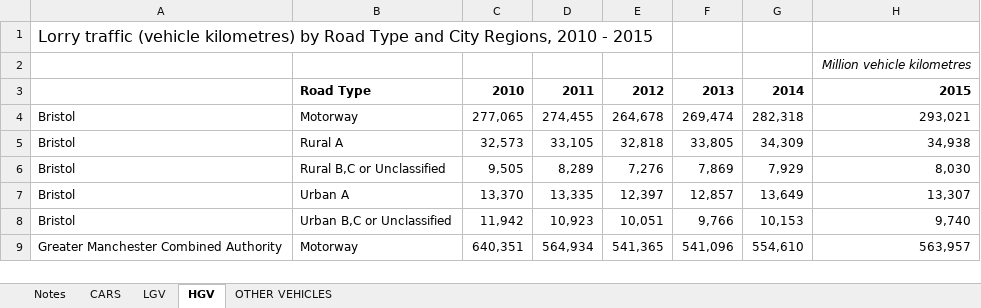
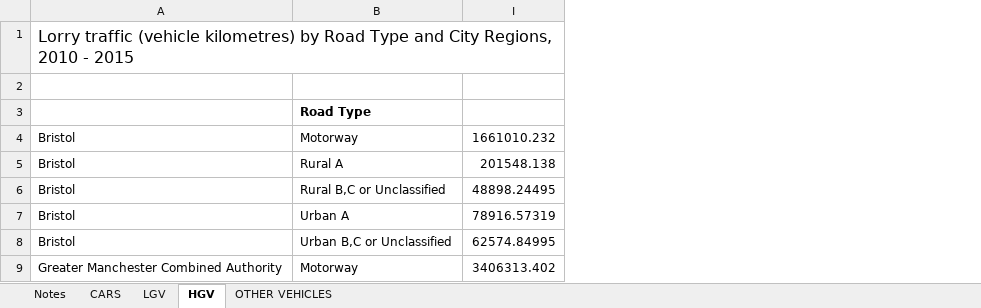
Before and after one commit to metahit/mh-execute, an Excel workbook: inputs/190905_data_from_RTS.xlsx, sheet HGV, drawn as a sheet; only a part is shown; values as stored, in another font and other column widths than the file's, no borders; removed rows and columns are numbered as before the commit, all else as after; the diff names each change by its address in the sheet, - before the commit and + after, or states it on an @@ line.

```diff
--- a/inputs/190905_data_from_RTS.xlsx (sheet HGV)
+++ b/inputs/190905_data_from_RTS.xlsx (sheet HGV)
@@ column C hidden, rows 3-9: 2010 | 277,065 | 32,573 | 9,505 | 13,370 | 11,942 | 640,351 @@
@@ column D hidden, rows 3-9: 2011 | 274,455 | 33,105 | 8,289 | 13,335 | 10,923 | 564,934 @@
@@ column E hidden, rows 3-9: 2012 | 264,678 | 32,818 | 7,276 | 12,397 | 10,051 | 541,365 @@
@@ column F hidden, rows 3-9: 2013 | 269,474 | 33,805 | 7,869 | 12,857 | 9,766 | 541,096 @@
@@ column G hidden, rows 3-9: 2014 | 282,318 | 34,309 | 7,929 | 13,649 | 10,153 | 554,610 @@
@@ column H hidden, rows 2-9: Million vehicle kilometres | 2015 | 293,021 | 34,938 | 8,030 | 13,307 | 9,740 | 563,957 @@
+column I, rows 4-9: 1661010.232 | 201548.138 | 48898.24495 | 78916.57319 | 62574.84995 | 3406313.402
```
Also changed, not shown: inputs/190918_data_from_RTS.xlsx, 5 other files.
